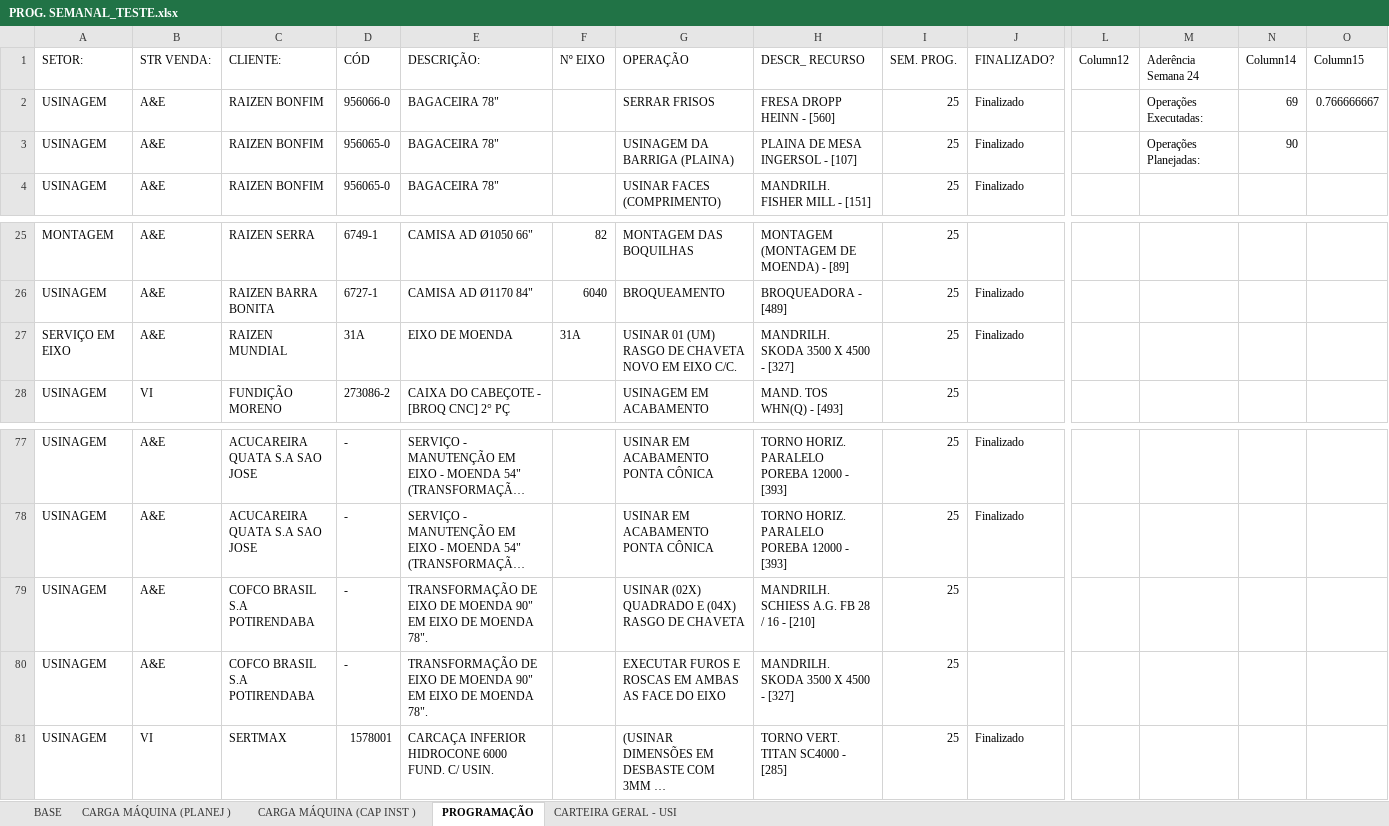
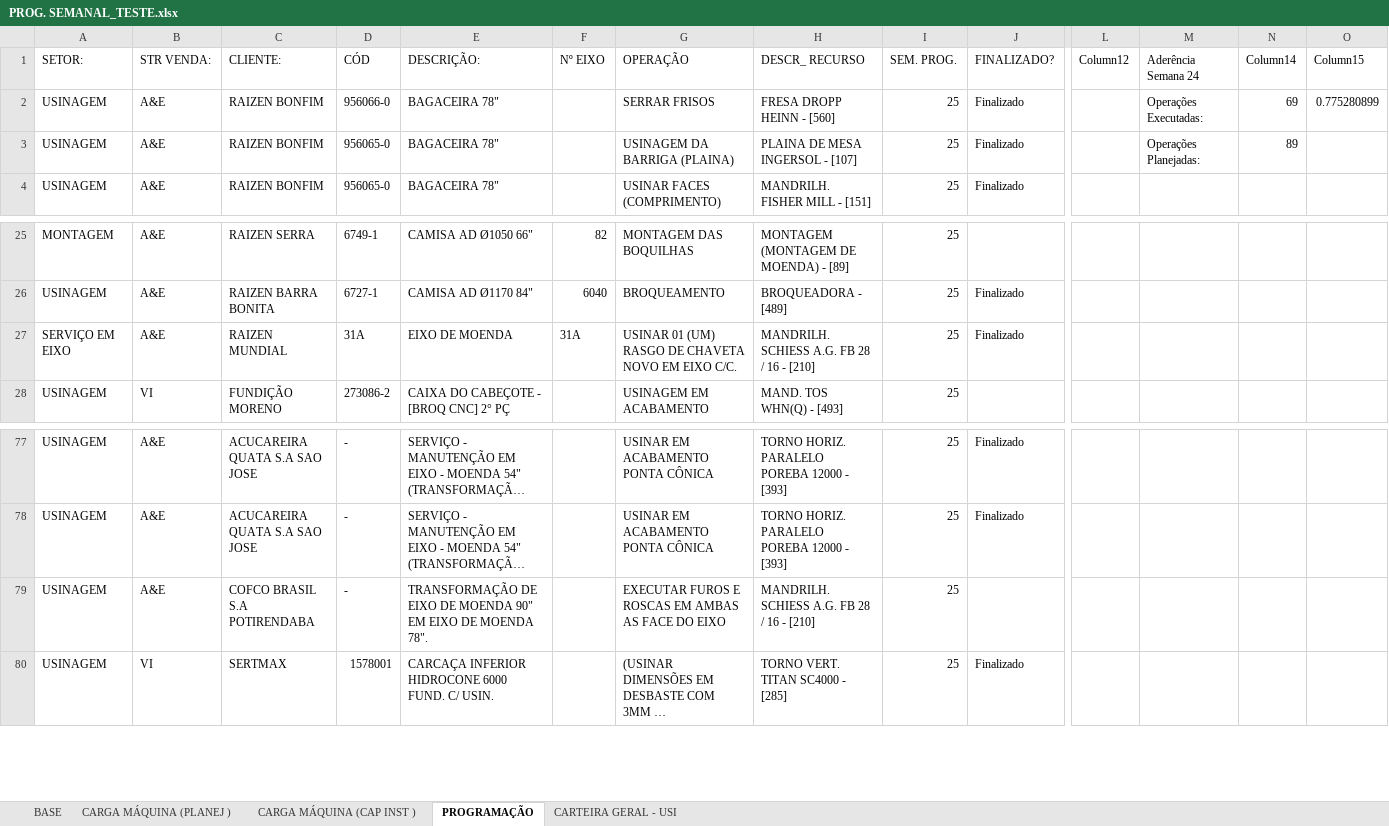
Before and after one commit to gilmarcosta2812200-hash/Progr_MECAL.html, an Excel workbook: PROG. SEMANAL_TESTE.xlsx, sheet PROGRAMAÇÃO, drawn as a sheet; only a part is shown, gaps mark what is left out; long unchanged cells end in …; values as stored, in another font and other column widths than the file's, no borders; table styles not drawn; rows hold the shown columns only; the diff names each change by its address in the sheet, - before the commit and + after, or states it on an @@ line.

```diff
--- a/PROG. SEMANAL_TESTE.xlsx (sheet PROGRAMAÇÃO)
+++ b/PROG. SEMANAL_TESTE.xlsx (sheet PROGRAMAÇÃO)
-O2 (Column15): 0.766666667
+O2 (Column15): 0.775280899
-N3 (Column14): 90
+N3 (Column14): 89
-H27 (DESCR_ RECURSO): MANDRILH. SKODA 3500 X 4500 - [327]
+H27 (DESCR_ RECURSO): MANDRILH. SCHIESS A.G. FB 28 / 16 - [210]
-G79 (OPERAÇÃO): USINAR (02X) QUADRADO E (04X) RASGO DE CHAVETA
+G79 (OPERAÇÃO): EXECUTAR FUROS E ROSCAS EM AMBAS AS FACE DO EIXO
-row 80: USINAGEM | A&E | COFCO BRASIL S.A POTIRENDABA | - | TRANSFORMAÇÃO DE EIXO DE MOENDA 90" EM EIXO DE MOENDA 78". |  | EXECUTAR FUROS E ROSCAS EM AMBAS AS FACE DO EIXO | MANDRILH. SKODA 3500 X 4500 - [327] | 25
```
Also changed, not shown: sheet CARTEIRA GERAL - USI, sheet BASE, sheet CARGA MÁQUINA (PLANEJ ), sheet CARGA MÁQUINA (CAP INST ).
